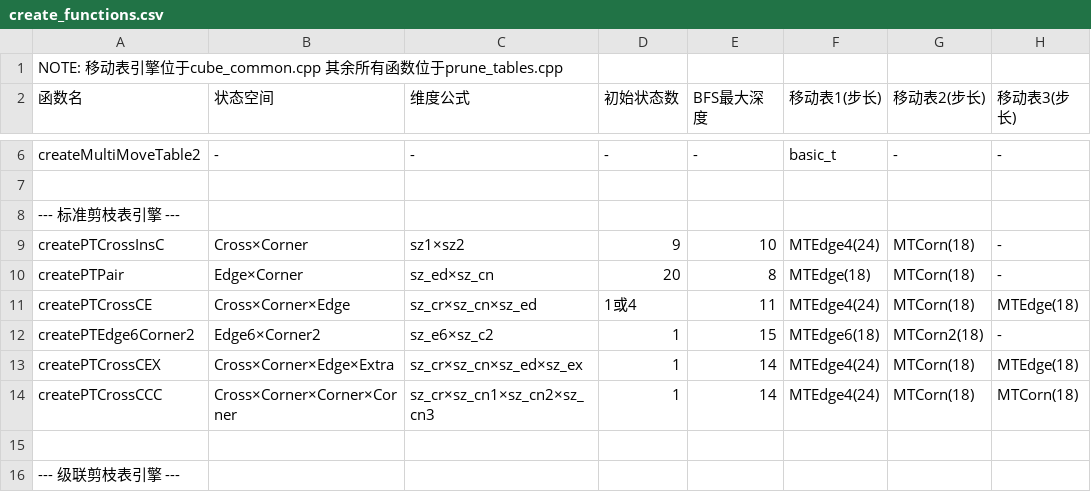
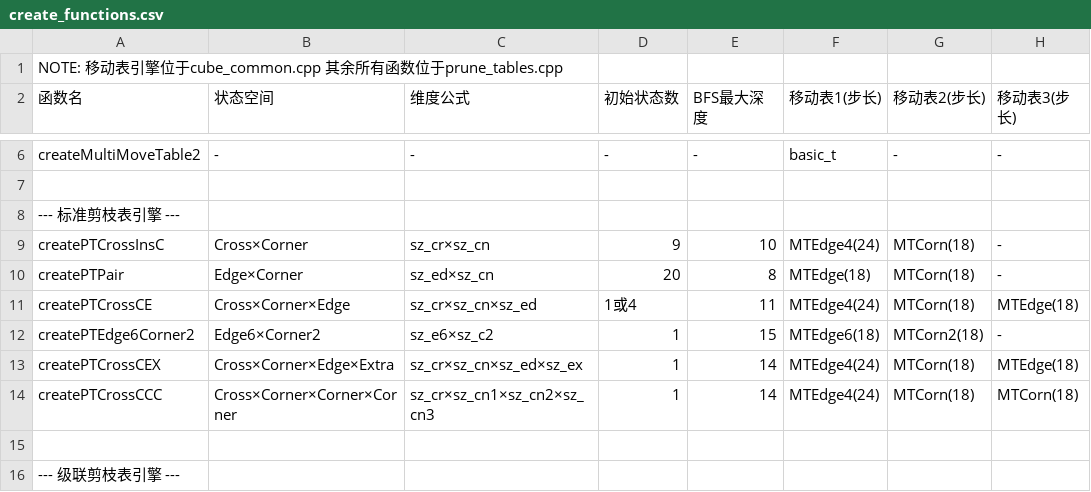
Before and after one commit to RuiminYan/solver, a CSV file: create_functions.csv, drawn as a sheet; only a part is shown, gaps mark what is left out; the diff names each change by its address in the sheet, - before the commit and + after, or states it on an @@ line.

```diff
--- a/create_functions.csv
+++ b/create_functions.csv
-C9 (维度公式): sz1×sz2
+C9 (维度公式): sz_cr×sz_cn
```
Also changed, not shown: 2 other files.
